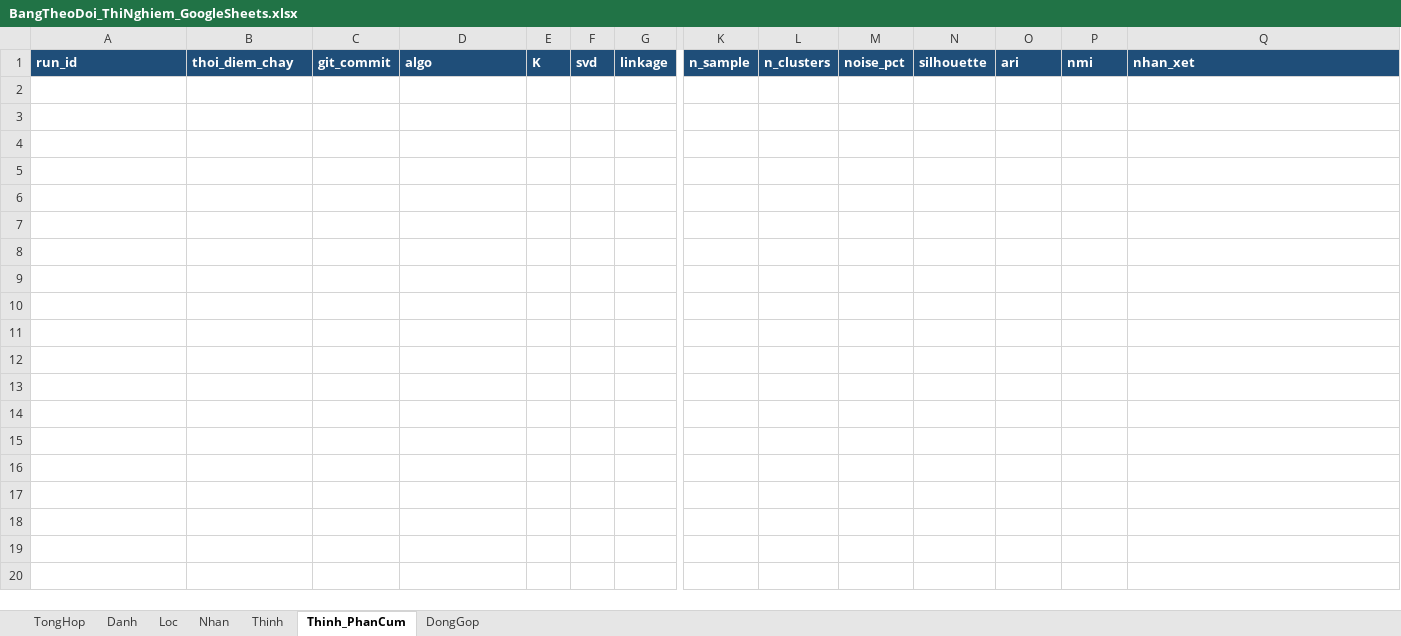
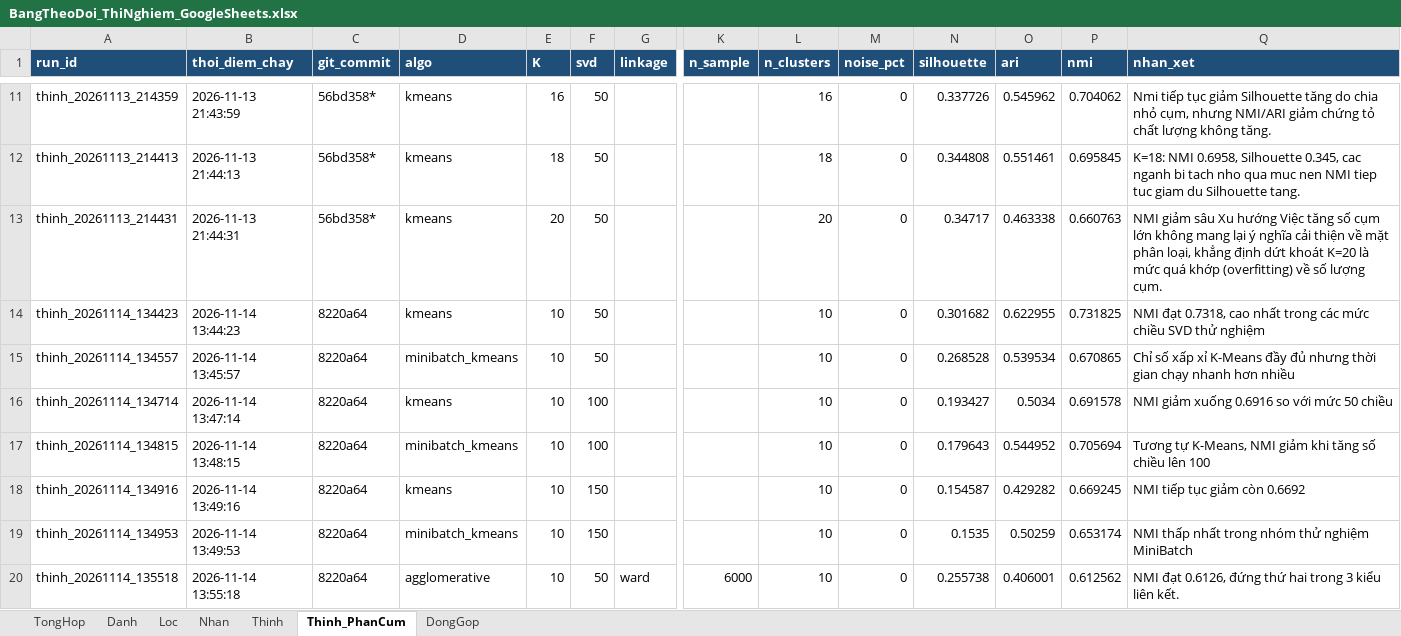
Before and after one commit to Huynh-Quoc-Danh/mayhoc, an Excel workbook: DoAnCuoiKy/experiments/BangTheoDoi_ThiNghiem_GoogleSheets.xlsx, sheet Thinh_PhanCum, drawn as a sheet; only a part is shown, gaps mark what is left out; values as stored, in another font and other column widths than the file's, no borders; rows hold the shown columns only; the diff covers the shown part only; the diff names each change by its address in the sheet, - before the commit and + after, or states it on an @@ line.

```diff
--- a/DoAnCuoiKy/experiments/BangTheoDoi_ThiNghiem_GoogleSheets.xlsx (sheet Thinh_PhanCum)
+++ b/DoAnCuoiKy/experiments/BangTheoDoi_ThiNghiem_GoogleSheets.xlsx (sheet Thinh_PhanCum)
+row 11: thinh_20261113_214359 | 2026-11-13 21:43:59 | 56bd358* | kmeans | 16 | 50 |  |  | 16 | 0 | 0.337726 | 0.545962 | 0.704062 | Nmi tiếp tục giảm Silhouette tăng do chia nhỏ cụm, nhưng NMI/ARI giảm chứng tỏ chất lượng không tăng.
+row 12: thinh_20261113_214413 | 2026-11-13 21:44:13 | 56bd358* | kmeans | 18 | 50 |  |  | 18 | 0 | 0.344808 | 0.551461 | 0.695845 | K=18: NMI 0.6958, Silhouette 0.345, cac nganh bi tach nho qua muc nen NMI tiep tuc giam du Silhouette tang.
+row 13: thinh_20261113_214431 | 2026-11-13 21:44:31 | 56bd358* | kmeans | 20 | 50 |  |  | 20 | 0 | 0.34717 | 0.463338 | 0.660763 | NMI giảm sâu Xu hướng Việc tăng số cụm lớn không mang lại ý nghĩa cải thiện về mặt phân loại, khẳng định dứt khoát K=20 là mức quá khớp (overfitting) về số lượng cụm.
+row 14: thinh_20261114_134423 | 2026-11-14 13:44:23 | 8220a64 | kmeans | 10 | 50 |  |  | 10 | 0 | 0.301682 | 0.622955 | 0.731825 | NMI đạt 0.7318, cao nhất trong các mức chiều SVD thử nghiệm
+row 15: thinh_20261114_134557 | 2026-11-14 13:45:57 | 8220a64 | minibatch_kmeans | 10 | 50 |  |  | 10 | 0 | 0.268528 | 0.539534 | 0.670865 | Chỉ số xấp xỉ K-Means đầy đủ nhưng thời gian chạy nhanh hơn nhiều
+row 16: thinh_20261114_134714 | 2026-11-14 13:47:14 | 8220a64 | kmeans | 10 | 100 |  |  | 10 | 0 | 0.193427 | 0.5034 | 0.691578 | NMI giảm xuống 0.6916 so với mức 50 chiều
+row 17: thinh_20261114_134815 | 2026-11-14 13:48:15 | 8220a64 | minibatch_kmeans | 10 | 100 |  |  | 10 | 0 | 0.179643 | 0.544952 | 0.705694 | Tương tự K-Means, NMI giảm khi tăng số chiều lên 100
+row 18: thinh_20261114_134916 | 2026-11-14 13:49:16 | 8220a64 | kmeans | 10 | 150 |  |  | 10 | 0 | 0.154587 | 0.429282 | 0.669245 | NMI tiếp tục giảm còn 0.6692
+row 19: thinh_20261114_134953 | 2026-11-14 13:49:53 | 8220a64 | minibatch_kmeans | 10 | 150 |  |  | 10 | 0 | 0.1535 | 0.50259 | 0.653174 | NMI thấp nhất trong nhóm thử nghiệm MiniBatch
+row 20: thinh_20261114_135518 | 2026-11-14 13:55:18 | 8220a64 | agglomerative | 10 | 50 | ward | 6000 | 10 | 0 | 0.255738 | 0.406001 | 0.612562 | NMI đạt 0.6126, đứng thứ hai trong 3 kiểu liên kết.
```
Also changed, not shown: 22 added rows elsewhere in this sheet, sheet TongHop, sheet Loc, sheet Danh, sheet Nhan, sheet DongGop, sheet Thinh, 3 other files.
